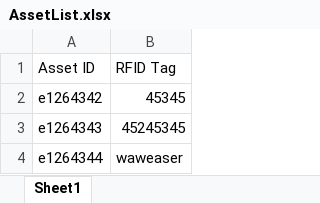
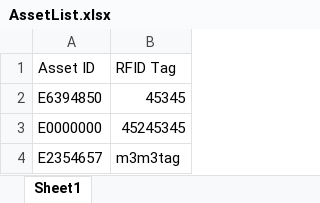
Before and after one commit to Capstone-RFID/Code, an Excel workbook: AssetList.xlsx, sheet Sheet1, drawn as a sheet; values as stored, in another font and other column widths than the file's, no borders; removed rows and columns are numbered as before the commit, all else as after; the diff names each change by its address in the sheet, - before the commit and + after, or states it on an @@ line.

```diff
--- a/AssetList.xlsx (sheet Sheet1)
+++ b/AssetList.xlsx (sheet Sheet1)
-A2 (Asset ID): e1264342
+A2 (Asset ID): E6394850
-A3 (Asset ID): e1264343
+A3 (Asset ID): E0000000
-row 4: e1264344 | waweaser
+row 4: E2354657 | m3m3tag
```
Also changed, not shown: 1 other file.
